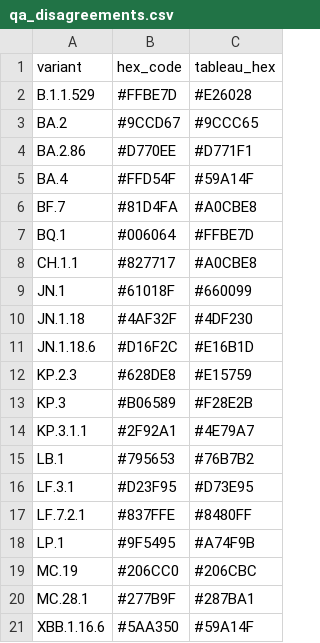
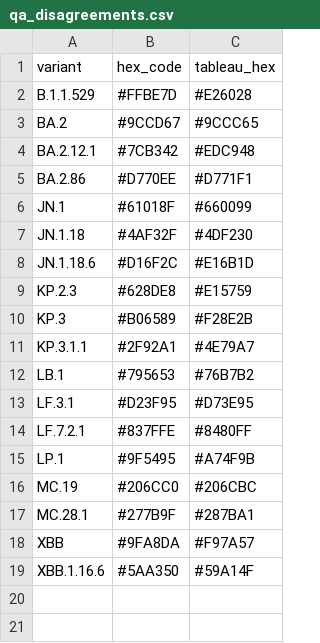
Before and after one commit to NW-PaGe/lineage-classification-cdc, a CSV file: pull_hexcodes/qa_disagreements.csv, drawn as a sheet.

```diff
--- a/pull_hexcodes/qa_disagreements.csv
+++ b/pull_hexcodes/qa_disagreements.csv
@@ -3,7 +3,4 @@ B.1.1.529,#FFBE7D,#E26028
 BA.2,#9CCD67,#9CCC65
+BA.2.12.1,#7CB342,#EDC948
 BA.2.86,#D770EE,#D771F1
-BA.4,#FFD54F,#59A14F
-BF.7,#81D4FA,#A0CBE8
-BQ.1,#006064,#FFBE7D
-CH.1.1,#827717,#A0CBE8
 JN.1,#61018F,#660099
@@ -20,2 +17,3 @@ MC.19,#206CC0,#206CBC
 MC.28.1,#277B9F,#287BA1
+XBB,#9FA8DA,#F97A57
 XBB.1.16.6,#5AA350,#59A14F
```
Also changed, not shown: pull_hexcodes/pending_additions.csv.
